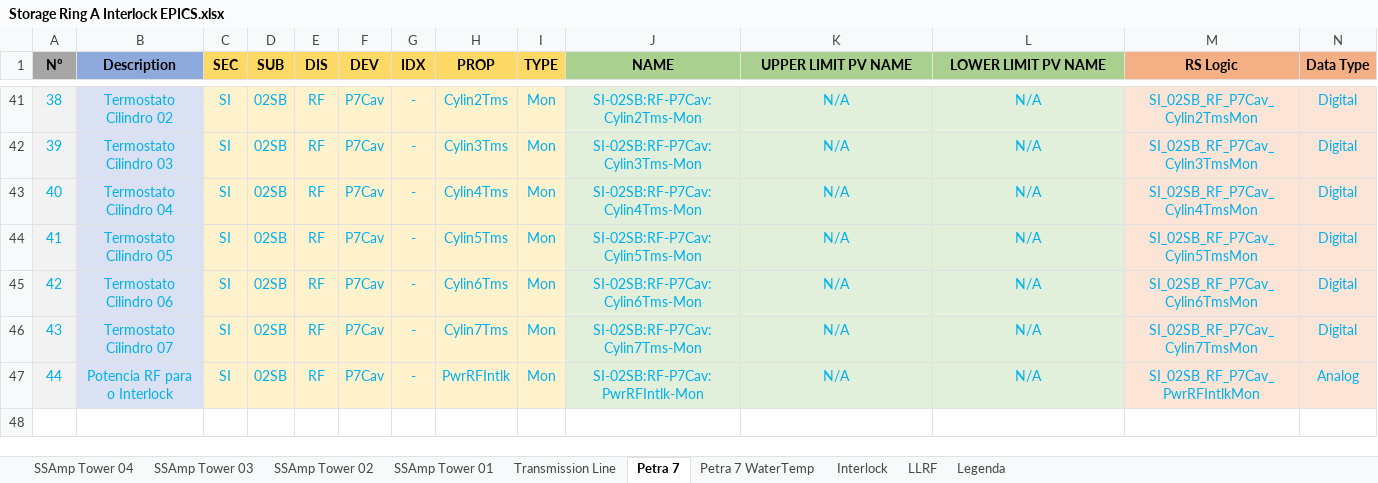
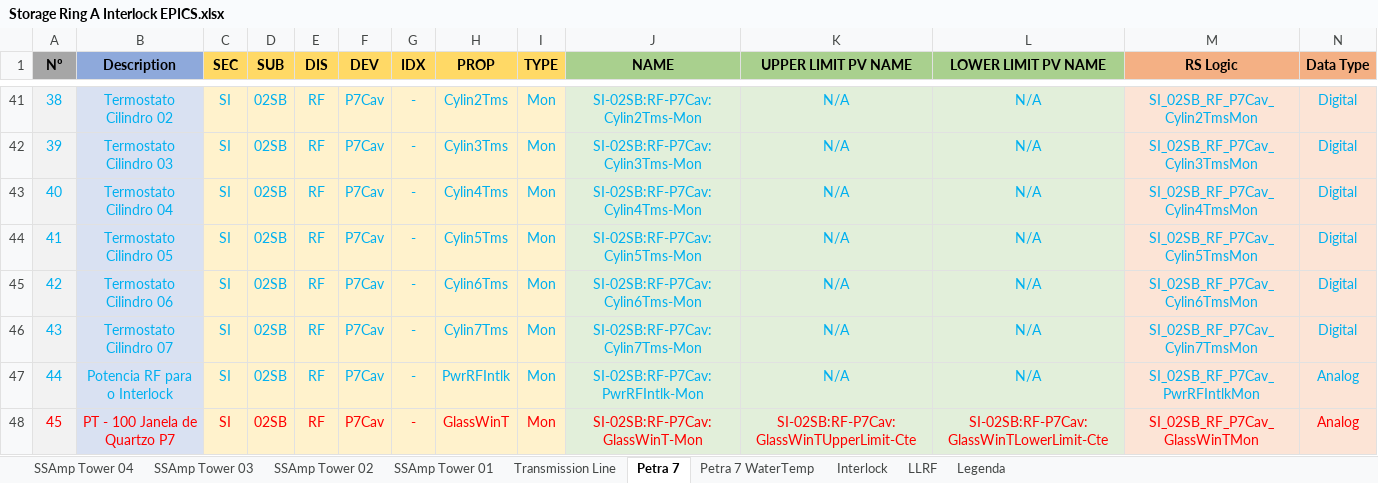
Before and after one commit to lnls-sirius/etherip-ioc, an Excel workbook: etc/Storage Ring A Interlock EPICS.xlsx, sheet Petra 7, drawn as a sheet; only a part is shown, gaps mark what is left out; values as stored, in another font and other column widths than the file's, no borders; table styles not drawn; rows hold the shown columns only; the diff names each change by its address in the sheet, - before the commit and + after, or states it on an @@ line.

```diff
--- a/etc/Storage Ring A Interlock EPICS.xlsx (sheet Petra 7)
+++ b/etc/Storage Ring A Interlock EPICS.xlsx (sheet Petra 7)
+row 48: 45 | PT - 100 Janela de Quartzo P7 | SI | 02SB | RF | P7Cav | - | GlassWinT | Mon | SI-02SB:RF-P7Cav:GlassWinT-Mon | SI-02SB:RF-P7Cav:GlassWinTUpperLimit-Cte | SI-02SB:RF-P7Cav:GlassWinTLowerLimit-Cte | SI_02SB_RF_P7Cav_GlassWinTMon | Analog
```
Also changed, not shown: sheet LLRF, sheet Transmission Line, 2 other files.
